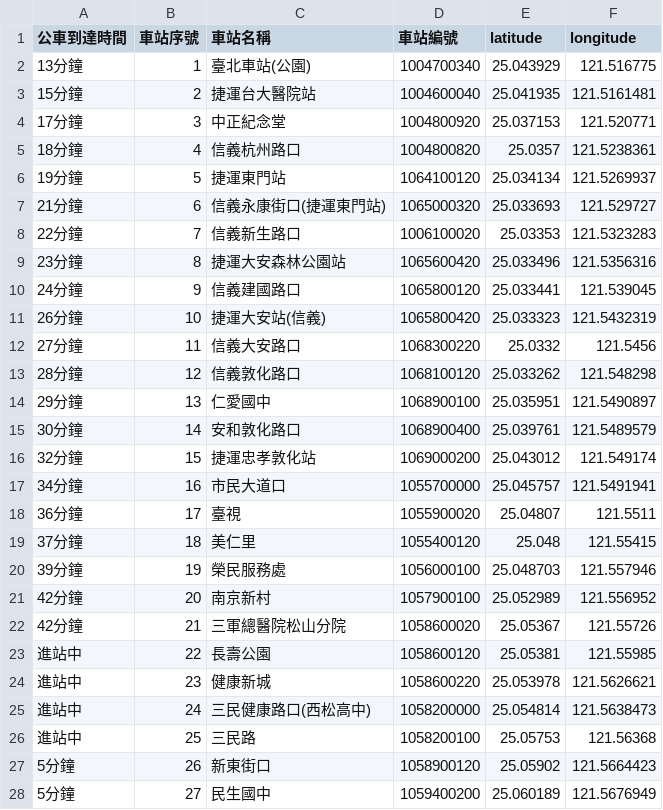
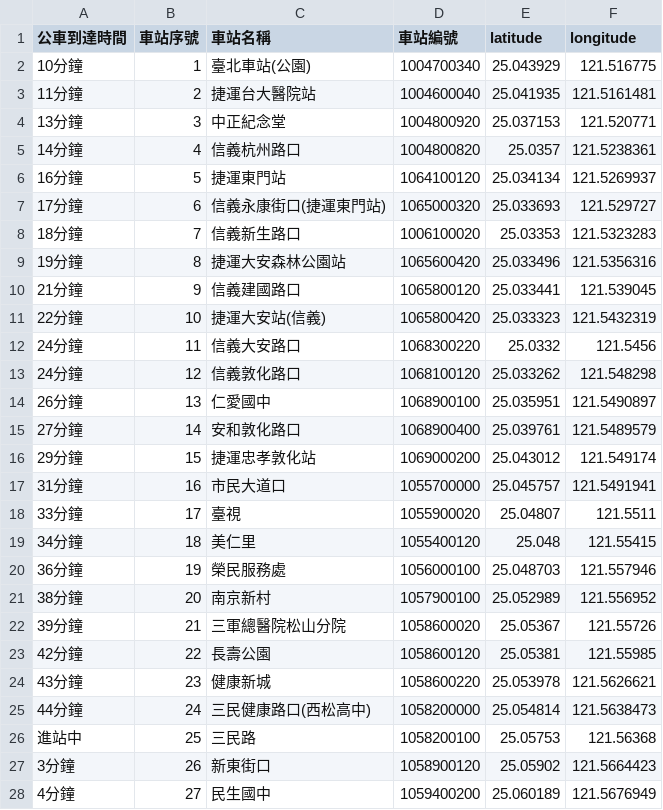
Before and after one commit to ChenYun09/cycu_oop11022335, a CSV file: bus_stops_0100000A01_back.csv, drawn as a sheet; only a part is shown; the diff covers the shown part only.

Commit message:
Update bus_stops_0100000A01_back.csv

```diff
--- a/bus_stops_0100000A01_back.csv
+++ b/bus_stops_0100000A01_back.csv
@@ -1,28 +1,28 @@
 公車到達時間,車站序號,車站名稱,車站編號,latitude,longitude
-13分鐘,1,臺北車站(公園),1004700340,25.043929,121.516775
-15分鐘,2,捷運台大醫院站,1004600040,25.041935,121.5161481
-17分鐘,3,中正紀念堂,1004800920,25.037153,121.520771
-18分鐘,4,信義杭州路口,1004800820,25.0357,121.5238361
-19分鐘,5,捷運東門站,1064100120,25.034134,121.5269937
-21分鐘,6,信義永康街口(捷運東門站),1065000320,25.033693,121.529727
-22分鐘,7,信義新生路口,1006100020,25.03353,121.5323283
-23分鐘,8,捷運大安森林公園站,1065600420,25.033496,121.5356316
-24分鐘,9,信義建國路口,1065800120,25.033441,121.539045
-26分鐘,10,捷運大安站(信義),1065800420,25.033323,121.5432319
-27分鐘,11,信義大安路口,1068300220,25.0332,121.5456
-28分鐘,12,信義敦化路口,1068100120,25.033262,121.548298
-29分鐘,13,仁愛國中,1068900100,25.035951,121.5490897
-30分鐘,14,安和敦化路口,1068900400,25.039761,121.5489579
-32分鐘,15,捷運忠孝敦化站,1069000200,25.043012,121.549174
-34分鐘,16,市民大道口,1055700000,25.045757,121.5491941
-36分鐘,17,臺視,1055900020,25.04807,121.5511
-37分鐘,18,美仁里,1055400120,25.048,121.55415
-39分鐘,19,榮民服務處,1056000100,25.048703,121.557946
-42分鐘,20,南京新村,1057900100,25.052989,121.556952
-42分鐘,21,三軍總醫院松山分院,1058600020,25.05367,121.55726
-進站中,22,長壽公園,1058600120,25.05381,121.55985
-進站中,23,健康新城,1058600220,25.053978,121.5626621
-進站中,24,三民健康路口(西松高中),1058200000,25.054814,121.5638473
+10分鐘,1,臺北車站(公園),1004700340,25.043929,121.516775
+11分鐘,2,捷運台大醫院站,1004600040,25.041935,121.5161481
+13分鐘,3,中正紀念堂,1004800920,25.037153,121.520771
+14分鐘,4,信義杭州路口,1004800820,25.0357,121.5238361
+16分鐘,5,捷運東門站,1064100120,25.034134,121.5269937
+17分鐘,6,信義永康街口(捷運東門站),1065000320,25.033693,121.529727
+18分鐘,7,信義新生路口,1006100020,25.03353,121.5323283
+19分鐘,8,捷運大安森林公園站,1065600420,25.033496,121.5356316
+21分鐘,9,信義建國路口,1065800120,25.033441,121.539045
+22分鐘,10,捷運大安站(信義),1065800420,25.033323,121.5432319
+24分鐘,11,信義大安路口,1068300220,25.0332,121.5456
+24分鐘,12,信義敦化路口,1068100120,25.033262,121.548298
+26分鐘,13,仁愛國中,1068900100,25.035951,121.5490897
+27分鐘,14,安和敦化路口,1068900400,25.039761,121.5489579
+29分鐘,15,捷運忠孝敦化站,1069000200,25.043012,121.549174
+31分鐘,16,市民大道口,1055700000,25.045757,121.5491941
+33分鐘,17,臺視,1055900020,25.04807,121.5511
+34分鐘,18,美仁里,1055400120,25.048,121.55415
+36分鐘,19,榮民服務處,1056000100,25.048703,121.557946
+38分鐘,20,南京新村,1057900100,25.052989,121.556952
+39分鐘,21,三軍總醫院松山分院,1058600020,25.05367,121.55726
+42分鐘,22,長壽公園,1058600120,25.05381,121.55985
+43分鐘,23,健康新城,1058600220,25.053978,121.5626621
+44分鐘,24,三民健康路口(西松高中),1058200000,25.054814,121.5638473
 進站中,25,三民路,1058200100,25.05753,121.56368
-5分鐘,26,新東街口,1058900120,25.05902,121.5664423
-5分鐘,27,民生國中,1059400200,25.060189,121.5676949
+3分鐘,26,新東街口,1058900120,25.05902,121.5664423
+4分鐘,27,民生國中,1059400200,25.060189,121.5676949
```
Also changed, not shown: 18 edited cells elsewhere in this file.
